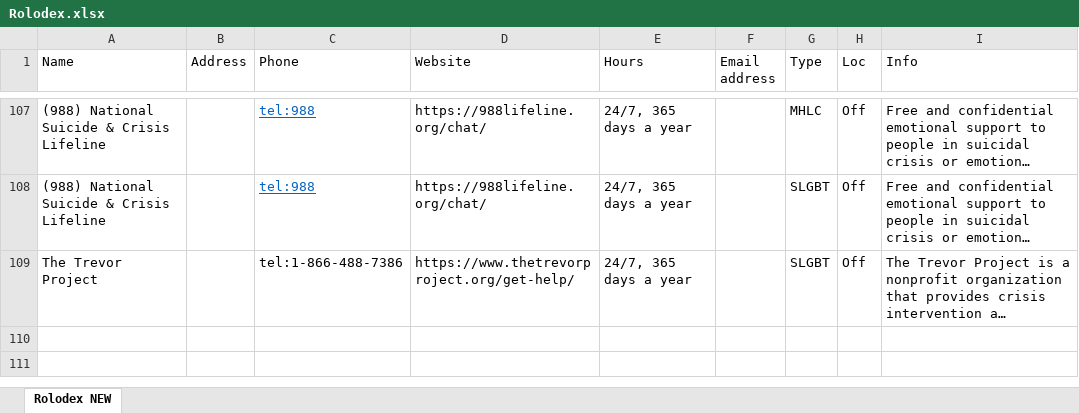
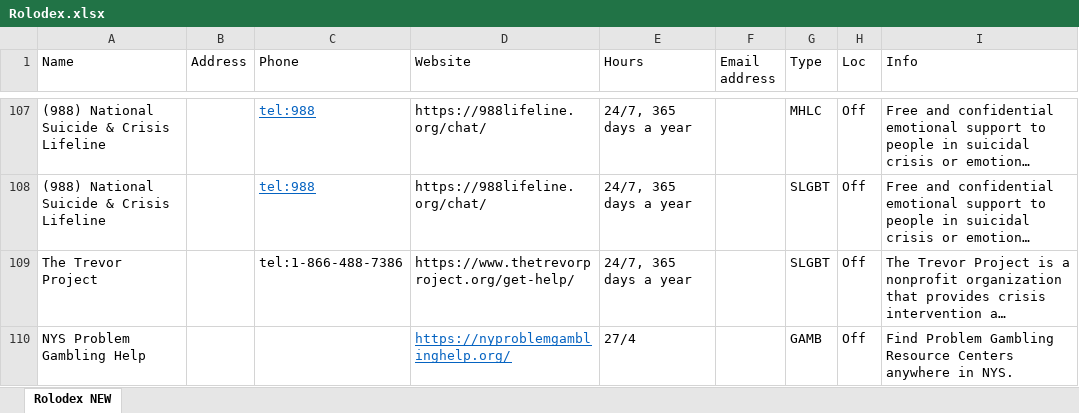
Before and after one commit to UAlbanyProjectACCESS/Rolodex, an Excel workbook: data-raw/Rolodex.xlsx, sheet Rolodex NEW, drawn as a sheet; only a part is shown, gaps mark what is left out; long unchanged cells end in …; values as stored, in another font and other column widths than the file's, no borders; the diff names each change by its address in the sheet, - before the commit and + after, or states it on an @@ line.

```diff
--- a/data-raw/Rolodex.xlsx (sheet Rolodex NEW)
+++ b/data-raw/Rolodex.xlsx (sheet Rolodex NEW)
+row 110: NYS Problem Gambling Help |  |  | https://nyproblemgamblinghelp.org/ | 27/4 |  | GAMB | Off | Find Problem Gambling Resource Centers anywhere in NYS.
```
Also changed, not shown: Module Code Generator.xlsx, 3 other files.
